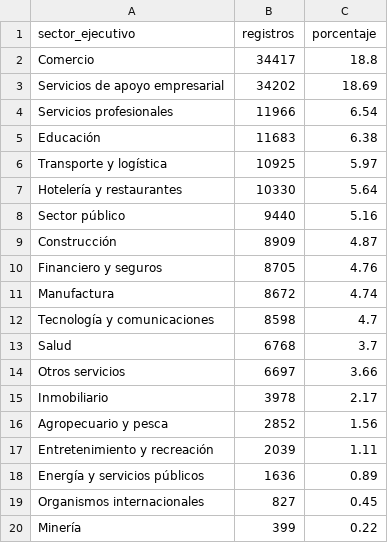
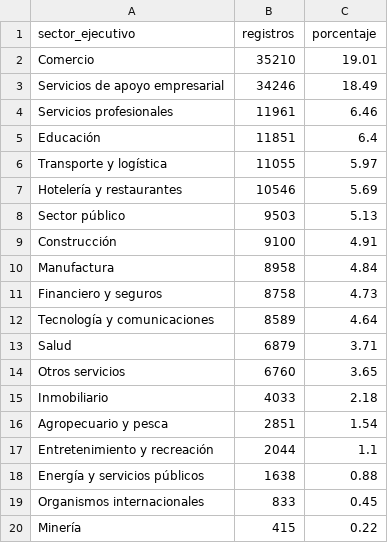
Before and after one commit to Stelios28/estandarizacion-empleadores, a CSV file: salidas/concentracion_sectorial.csv, drawn as a sheet.

```diff
--- a/salidas/concentracion_sectorial.csv
+++ b/salidas/concentracion_sectorial.csv
@@ -1,20 +1,20 @@
 sector_ejecutivo,registros,porcentaje
-Comercio,34417,18.8
-Servicios de apoyo empresarial,34202,18.69
-Servicios profesionales,11966,6.54
-Educación,11683,6.38
-Transporte y logística,10925,5.97
-Hotelería y restaurantes,10330,5.64
-Sector público,9440,5.16
-Construcción,8909,4.87
-Financiero y seguros,8705,4.76
-Manufactura,8672,4.74
-Tecnología y comunicaciones,8598,4.7
-Salud,6768,3.7
-Otros servicios,6697,3.66
-Inmobiliario,3978,2.17
-Agropecuario y pesca,2852,1.56
-Entretenimiento y recreación,2039,1.11
-Energía y servicios públicos,1636,0.89
-Organismos internacionales,827,0.45
-Minería,399,0.22
+Comercio,35210,19.01
+Servicios de apoyo empresarial,34246,18.49
+Servicios profesionales,11961,6.46
+Educación,11851,6.4
+Transporte y logística,11055,5.97
+Hotelería y restaurantes,10546,5.69
+Sector público,9503,5.13
+Construcción,9100,4.91
+Manufactura,8958,4.84
+Financiero y seguros,8758,4.73
+Tecnología y comunicaciones,8589,4.64
+Salud,6879,3.71
+Otros servicios,6760,3.65
+Inmobiliario,4033,2.18
+Agropecuario y pesca,2851,1.54
+Entretenimiento y recreación,2044,1.1
+Energía y servicios públicos,1638,0.88
+Organismos internacionales,833,0.45
+Minería,415,0.22
```
Also changed, not shown: 7 other files.
